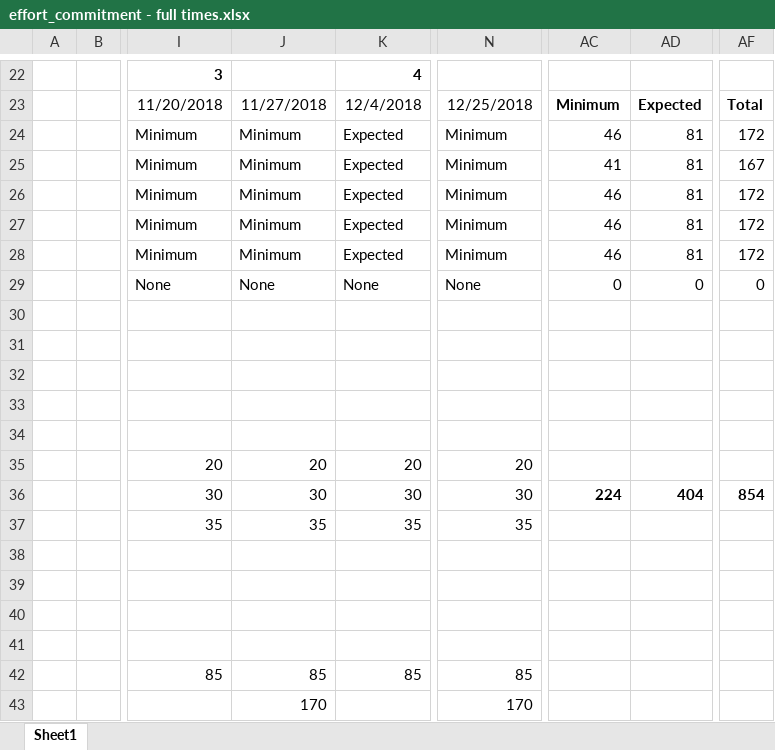
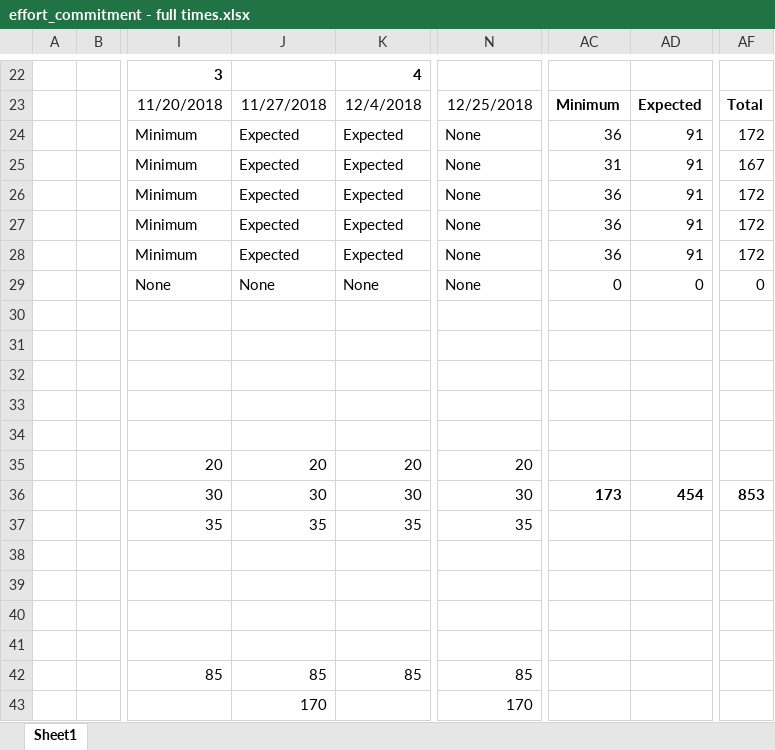
Before and after one commit to PhishingEmails/LiveProjectsTemplate, an Excel workbook: documentation/budget/effort_commitment - full times.xlsx, sheet Sheet1, drawn as a sheet; only a part is shown, gaps mark what is left out; values as stored, in another font and other column widths than the file's, no borders; conditional formats not drawn; the diff names each change by its address in the sheet, - before the commit and + after, or states it on an @@ line.

Commit message:
Documents updated

```diff
--- a/documentation/budget/effort_commitment - full times.xlsx (sheet Sheet1)
+++ b/documentation/budget/effort_commitment - full times.xlsx (sheet Sheet1)
-J24:J28: Minimum
+J24:J28: Expected
-N24:N28: Minimum
+N24:N28: None
-AC24: 46
+AC24: 36
-AD24:AD28: 81
+AD24:AD28: 91
-AC25: 41
+AC25: 31
-AC26:AC28: 46
+AC26:AC28: 36
-AC36: 224
+AC36: 173
-AD36: 404
+AD36: 454
-AF36: 854
+AF36: 853
```
